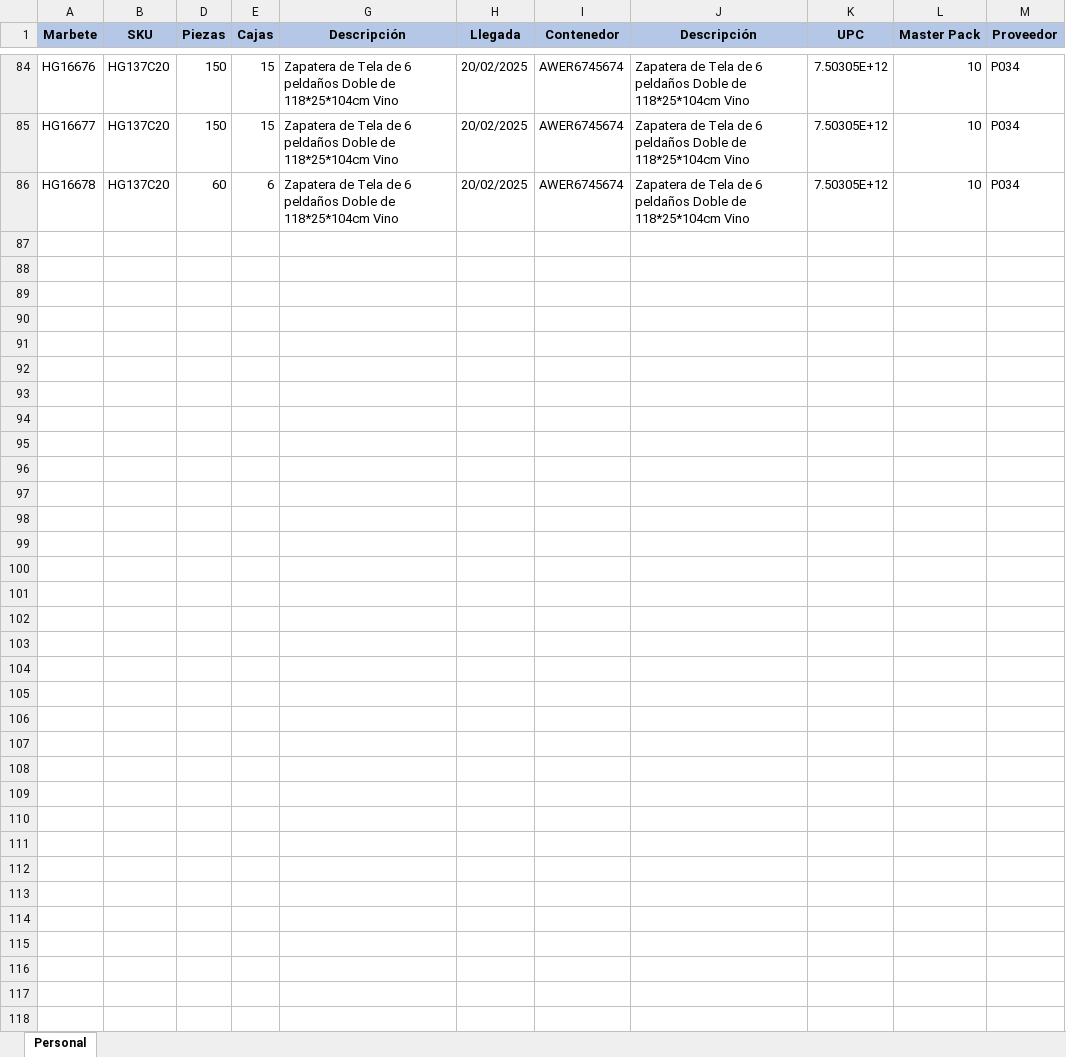
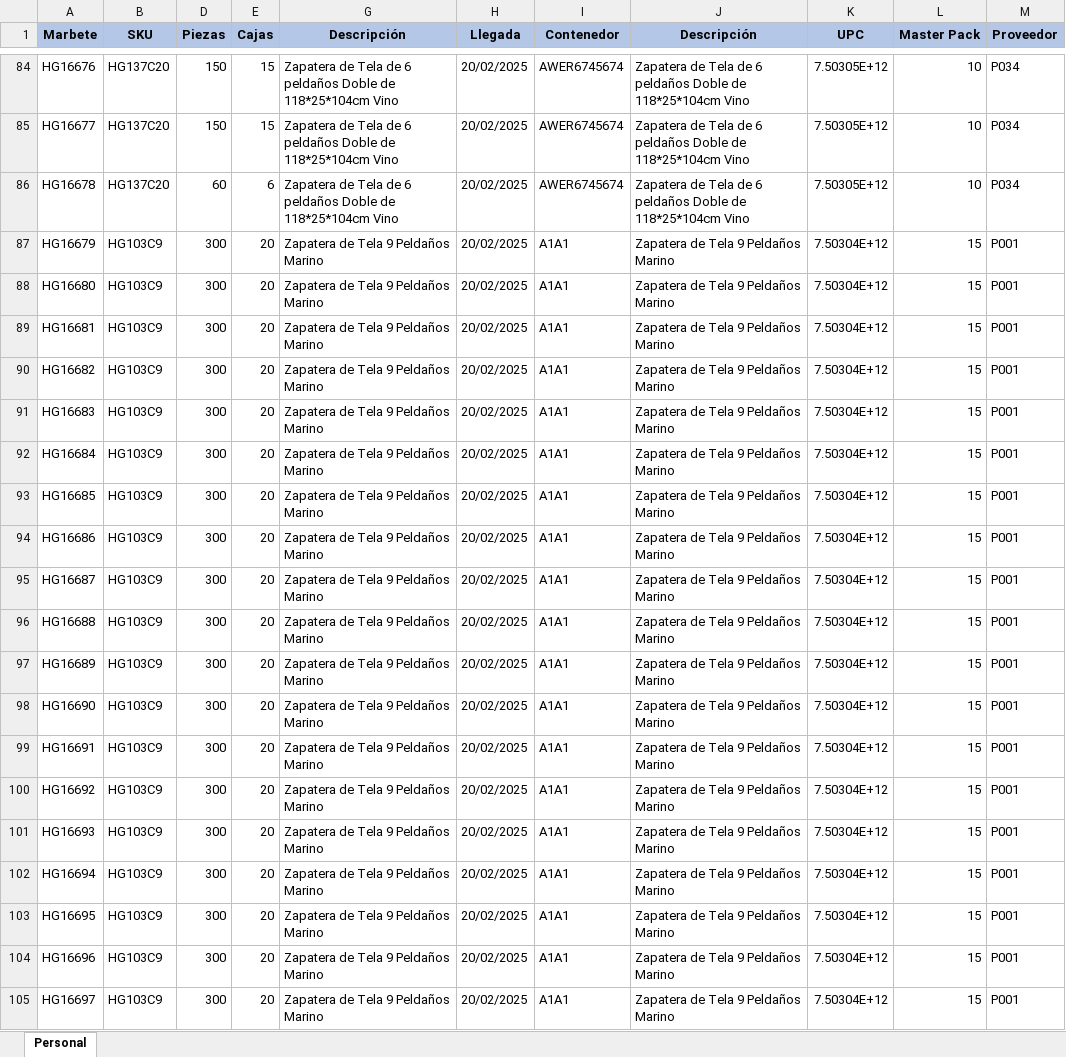
Before and after one commit to Salvador-97/Select_Shop, an Excel workbook: files/Pruebas_Excel.xlsx, sheet Personal, drawn as a sheet; only a part is shown, gaps mark what is left out; values as stored, in another font and other column widths than the file's, no borders; the diff covers the shown part only; the diff names each change by its address in the sheet, - before the commit and + after, or states it on an @@ line.

Commit message:
fix-boton-marbetes

```diff
--- a/files/Pruebas_Excel.xlsx (sheet Personal)
+++ b/files/Pruebas_Excel.xlsx (sheet Personal)
+row 87: HG16679 | HG103C9 | 300 | 20 | Zapatera de Tela 9 Peldaños Marino | 20/02/2025 | A1A1 | Zapatera de Tela 9 Peldaños Marino | 7.50304E+12 | 15 | P001
+row 88: HG16680 | HG103C9 | 300 | 20 | Zapatera de Tela 9 Peldaños Marino | 20/02/2025 | A1A1 | Zapatera de Tela 9 Peldaños Marino | 7.50304E+12 | 15 | P001
+row 89: HG16681 | HG103C9 | 300 | 20 | Zapatera de Tela 9 Peldaños Marino | 20/02/2025 | A1A1 | Zapatera de Tela 9 Peldaños Marino | 7.50304E+12 | 15 | P001
+row 90: HG16682 | HG103C9 | 300 | 20 | Zapatera de Tela 9 Peldaños Marino | 20/02/2025 | A1A1 | Zapatera de Tela 9 Peldaños Marino | 7.50304E+12 | 15 | P001
+row 91: HG16683 | HG103C9 | 300 | 20 | Zapatera de Tela 9 Peldaños Marino | 20/02/2025 | A1A1 | Zapatera de Tela 9 Peldaños Marino | 7.50304E+12 | 15 | P001
+row 92: HG16684 | HG103C9 | 300 | 20 | Zapatera de Tela 9 Peldaños Marino | 20/02/2025 | A1A1 | Zapatera de Tela 9 Peldaños Marino | 7.50304E+12 | 15 | P001
+row 93: HG16685 | HG103C9 | 300 | 20 | Zapatera de Tela 9 Peldaños Marino | 20/02/2025 | A1A1 | Zapatera de Tela 9 Peldaños Marino | 7.50304E+12 | 15 | P001
+row 94: HG16686 | HG103C9 | 300 | 20 | Zapatera de Tela 9 Peldaños Marino | 20/02/2025 | A1A1 | Zapatera de Tela 9 Peldaños Marino | 7.50304E+12 | 15 | P001
+row 95: HG16687 | HG103C9 | 300 | 20 | Zapatera de Tela 9 Peldaños Marino | 20/02/2025 | A1A1 | Zapatera de Tela 9 Peldaños Marino | 7.50304E+12 | 15 | P001
+row 96: HG16688 | HG103C9 | 300 | 20 | Zapatera de Tela 9 Peldaños Marino | 20/02/2025 | A1A1 | Zapatera de Tela 9 Peldaños Marino | 7.50304E+12 | 15 | P001
+row 97: HG16689 | HG103C9 | 300 | 20 | Zapatera de Tela 9 Peldaños Marino | 20/02/2025 | A1A1 | Zapatera de Tela 9 Peldaños Marino | 7.50304E+12 | 15 | P001
+row 98: HG16690 | HG103C9 | 300 | 20 | Zapatera de Tela 9 Peldaños Marino | 20/02/2025 | A1A1 | Zapatera de Tela 9 Peldaños Marino | 7.50304E+12 | 15 | P001
+row 99: HG16691 | HG103C9 | 300 | 20 | Zapatera de Tela 9 Peldaños Marino | 20/02/2025 | A1A1 | Zapatera de Tela 9 Peldaños Marino | 7.50304E+12 | 15 | P001
+row 100: HG16692 | HG103C9 | 300 | 20 | Zapatera de Tela 9 Peldaños Marino | 20/02/2025 | A1A1 | Zapatera de Tela 9 Peldaños Marino | 7.50304E+12 | 15 | P001
+row 101: HG16693 | HG103C9 | 300 | 20 | Zapatera de Tela 9 Peldaños Marino | 20/02/2025 | A1A1 | Zapatera de Tela 9 Peldaños Marino | 7.50304E+12 | 15 | P001
+row 102: HG16694 | HG103C9 | 300 | 20 | Zapatera de Tela 9 Peldaños Marino | 20/02/2025 | A1A1 | Zapatera de Tela 9 Peldaños Marino | 7.50304E+12 | 15 | P001
+row 103: HG16695 | HG103C9 | 300 | 20 | Zapatera de Tela 9 Peldaños Marino | 20/02/2025 | A1A1 | Zapatera de Tela 9 Peldaños Marino | 7.50304E+12 | 15 | P001
+row 104: HG16696 | HG103C9 | 300 | 20 | Zapatera de Tela 9 Peldaños Marino | 20/02/2025 | A1A1 | Zapatera de Tela 9 Peldaños Marino | 7.50304E+12 | 15 | P001
+row 105: HG16697 | HG103C9 | 300 | 20 | Zapatera de Tela 9 Peldaños Marino | 20/02/2025 | A1A1 | Zapatera de Tela 9 Peldaños Marino | 7.50304E+12 | 15 | P001
```
Also changed, not shown: 106 added rows elsewhere in this sheet, 10 other files.
